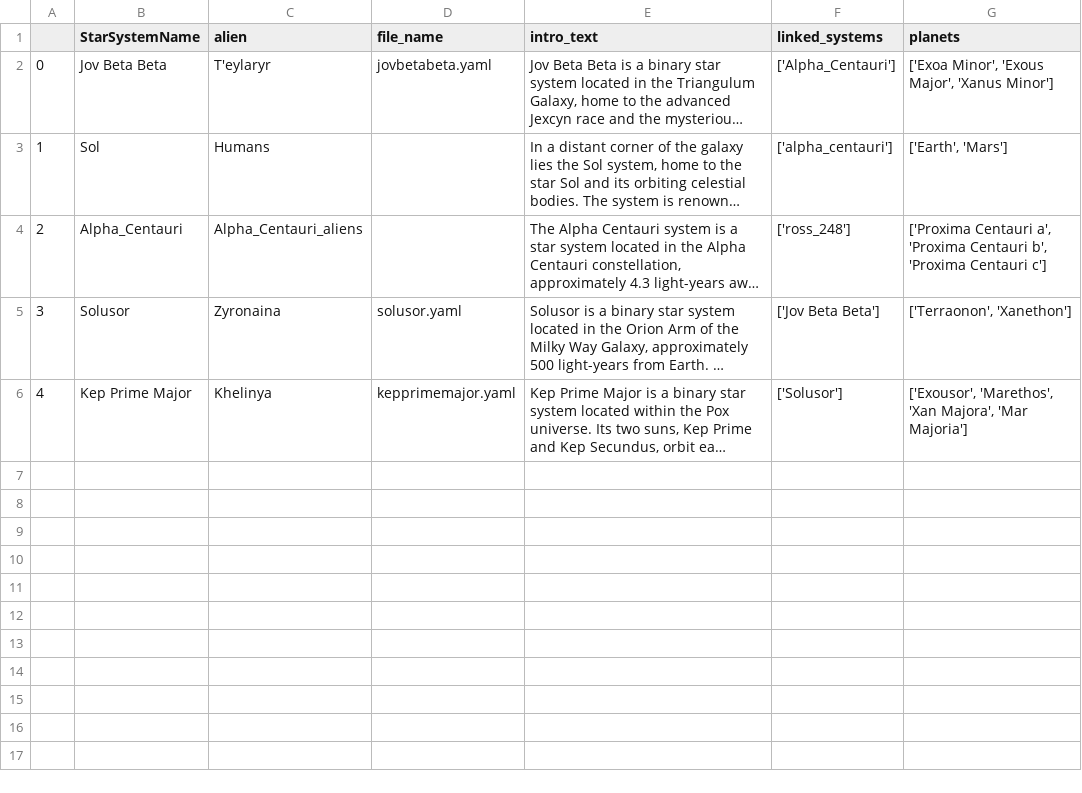
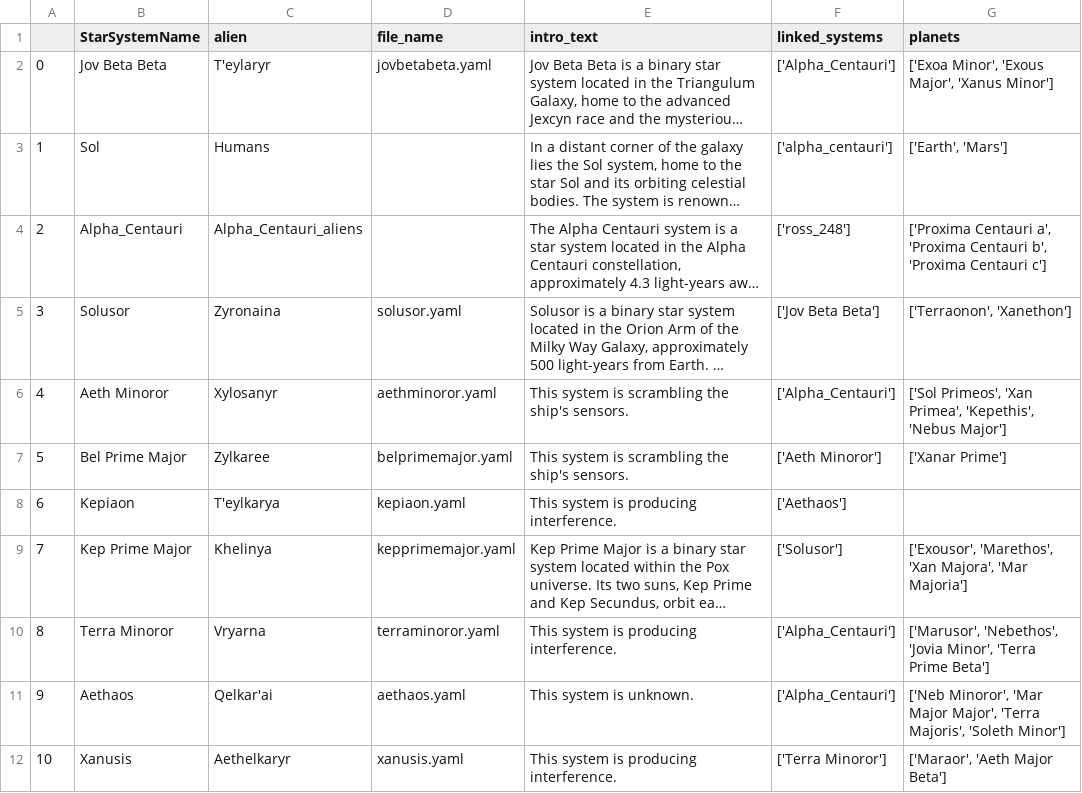
Before and after one commit to donaldcampbelljr/pyCaptainsLog, a CSV file: starsystemsuniverse.csv, drawn as a sheet; long unchanged cells end in …; addresses are those after the commit; the diff names each change by its address in the sheet, - before the commit and + after, or states it on an @@ line.

```diff
--- a/starsystemsuniverse.csv
+++ b/starsystemsuniverse.csv
+row 6: 4 | Aeth Minoror | Xylosanyr | aethminoror.yaml | This system is scrambling the ship's sensors. | ['Alpha_Centauri'] | ['Sol Primeos', 'Xan Primea', 'Kepethis', 'Nebus Major']
+row 7: 5 | Bel Prime Major | Zylkaree | belprimemajor.yaml | This system is scrambling the ship's sensors. | ['Aeth Minoror'] | ['Xanar Prime']
+row 8: 6 | Kepiaon | T'eylkarya | kepiaon.yaml | This system is producing interference. | ['Aethaos']
@@ column A renumbered in row 9 @@
+row 10: 8 | Terra Minoror | Vryarna | terraminoror.yaml | This system is producing interference. | ['Alpha_Centauri'] | ['Marusor', 'Nebethos', 'Jovia Minor', 'Terra Prime Beta']
+row 11: 9 | Aethaos | Qelkar'ai | aethaos.yaml | This system is unknown. | ['Alpha_Centauri'] | ['Neb Minoror', 'Mar Major Major', 'Terra Majoris', 'Soleth Minor']
+row 12: 10 | Xanusis | Aethelkaryr | xanusis.yaml | This system is producing interference. | ['Terra Minoror'] | ['Maraor', 'Aeth Major Beta']
```
Also changed, not shown: 2 other files.
